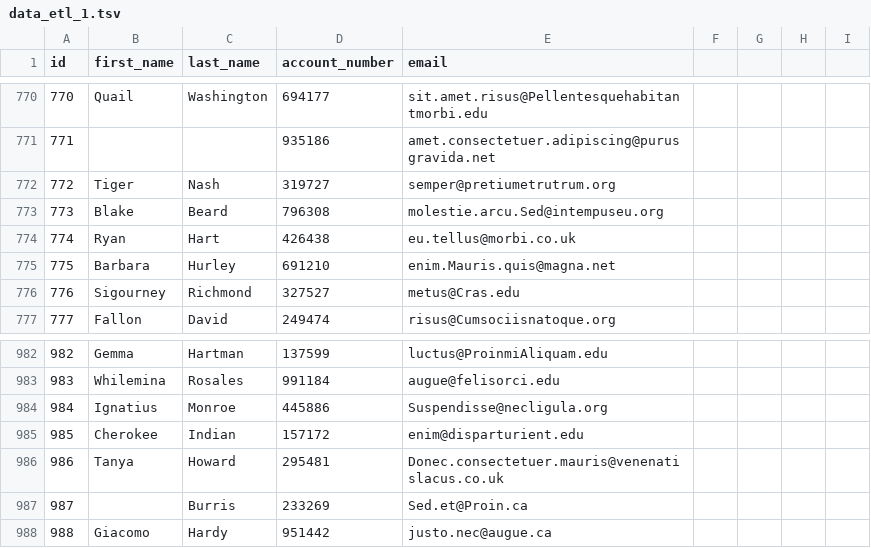
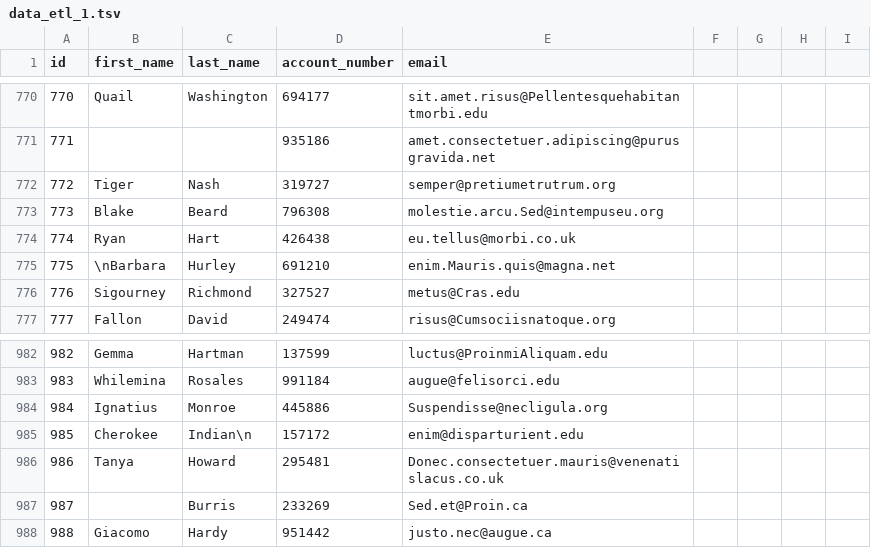
Before and after one commit to antonio-eslava/bouncy-hadoop, a TSV file: data_etl_1.tsv, drawn as a sheet; only a part is shown, gaps mark what is left out; the diff covers the shown part only; the diff names each change by its address in the sheet, - before the commit and + after, or states it on an @@ line.

```diff
--- a/data_etl_1.tsv
+++ b/data_etl_1.tsv
-B775 (first_name): Barbara
+B775 (first_name): \nBarbara
-C985 (last_name): Indian
+C985 (last_name): Indian\n
```
Also changed, not shown: 6 edited cells elsewhere in this file.
